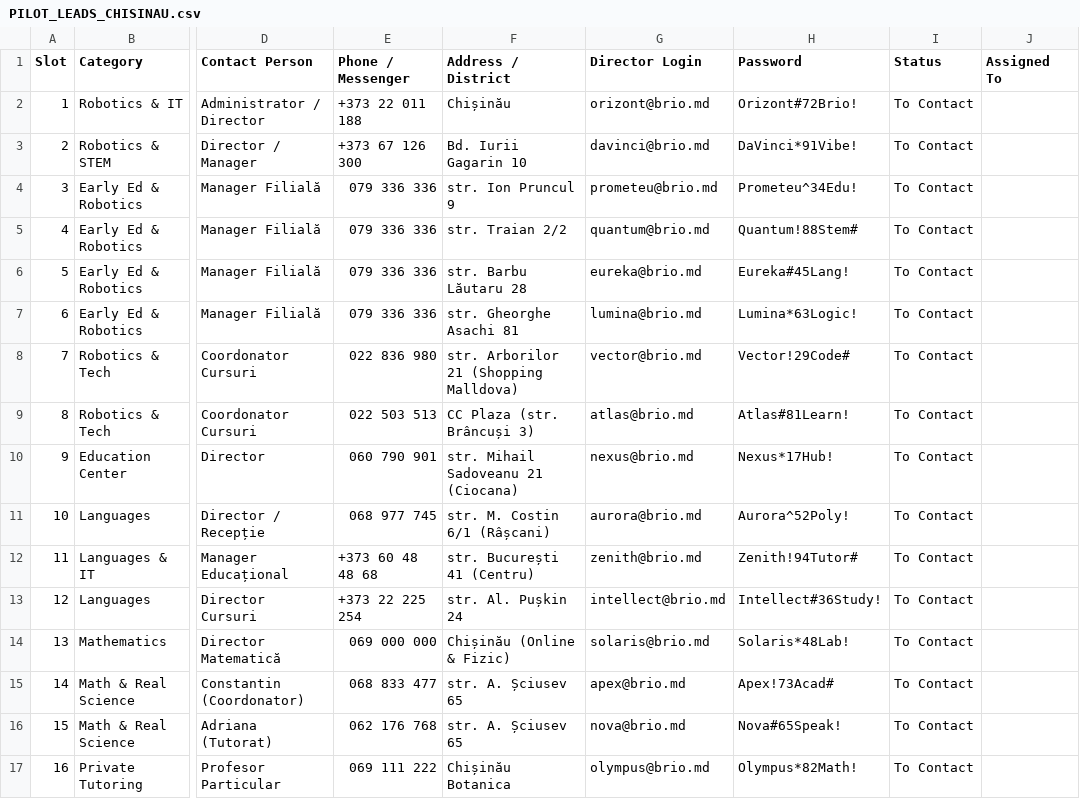
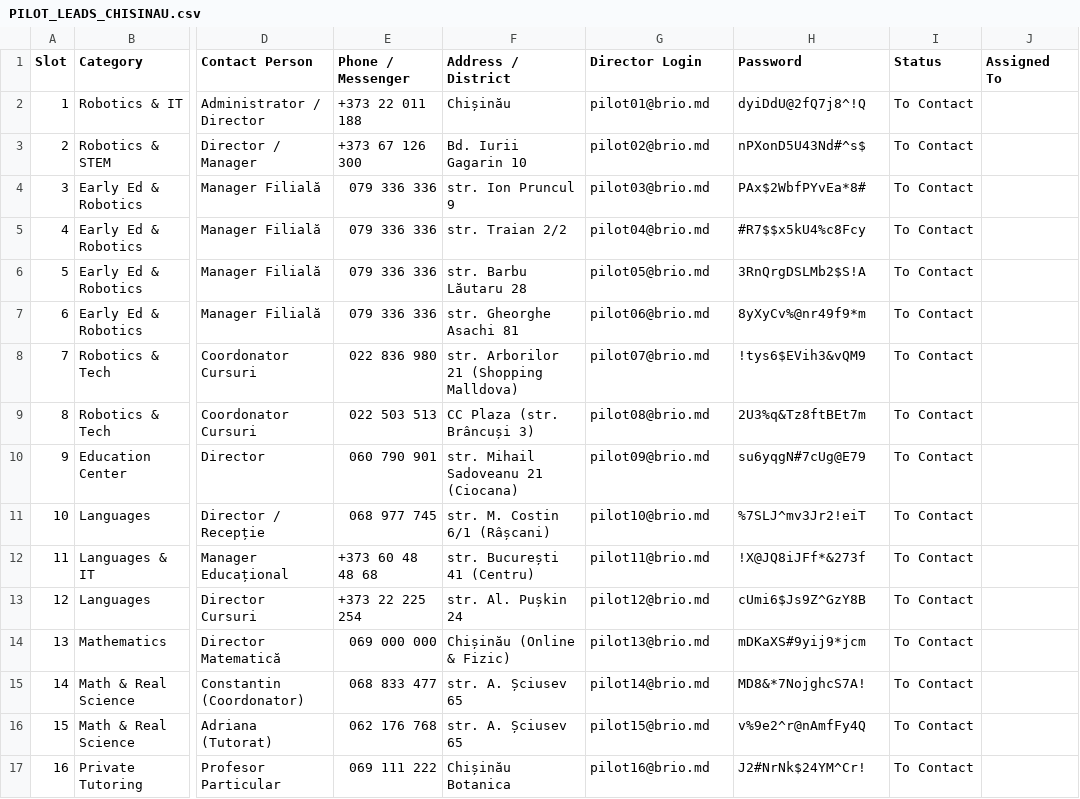
Before and after one commit to strdr4605/brio-md, a CSV file: PILOT_LEADS_CHISINAU.csv, drawn as a sheet; only a part is shown, gaps mark what is left out; the diff covers the shown part only; the diff names each change by its address in the sheet, - before the commit and + after, or states it on an @@ line.

Commit message:
feat(pilot): implement 30 reusable neutral sandboxes with distinct high-entropy credentials

```diff
--- a/PILOT_LEADS_CHISINAU.csv
+++ b/PILOT_LEADS_CHISINAU.csv
-G2 (Director Login): orizont@brio.md
+G2 (Director Login): pilot01@brio.md
-H2 (Password): Orizont#72Brio!
+H2 (Password): dyiDdU@2fQ7j8^!Q
-G3 (Director Login): davinci@brio.md
+G3 (Director Login): pilot02@brio.md
-H3 (Password): DaVinci*91Vibe!
+H3 (Password): nPXonD5U43Nd#^s$
-G4 (Director Login): prometeu@brio.md
+G4 (Director Login): pilot03@brio.md
-H4 (Password): Prometeu^34Edu!
+H4 (Password): PAx$2WbfPYvEa*8#
-G5 (Director Login): quantum@brio.md
+G5 (Director Login): pilot04@brio.md
-H5 (Password): Quantum!88Stem#
+H5 (Password): #R7$$x5kU4%c8Fcy
-G6 (Director Login): eureka@brio.md
+G6 (Director Login): pilot05@brio.md
-H6 (Password): Eureka#45Lang!
+H6 (Password): 3RnQrgDSLMb2$S!A
-G7 (Director Login): lumina@brio.md
+G7 (Director Login): pilot06@brio.md
-H7 (Password): Lumina*63Logic!
+H7 (Password): 8yXyCv%@nr49f9*m
-G8 (Director Login): vector@brio.md
+G8 (Director Login): pilot07@brio.md
-H8 (Password): Vector!29Code#
+H8 (Password): !tys6$EVih3&vQM9
-G9 (Director Login): atlas@brio.md
+G9 (Director Login): pilot08@brio.md
-H9 (Password): Atlas#81Learn!
+H9 (Password): 2U3%q&Tz8ftBEt7m
-G10 (Director Login): nexus@brio.md
+G10 (Director Login): pilot09@brio.md
-H10 (Password): Nexus*17Hub!
+H10 (Password): su6yqgN#7cUg@E79
-G11 (Director Login): aurora@brio.md
+G11 (Director Login): pilot10@brio.md
-H11 (Password): Aurora^52Poly!
+H11 (Password): %7SLJ^mv3Jr2!eiT
-G12 (Director Login): zenith@brio.md
+G12 (Director Login): pilot11@brio.md
-H12 (Password): Zenith!94Tutor#
+H12 (Password): !X@JQ8iJFf*&273f
-G13 (Director Login): intellect@brio.md
+G13 (Director Login): pilot12@brio.md
-H13 (Password): Intellect#36Study!
+H13 (Password): cUmi6$Js9Z^GzY8B
-G14 (Director Login): solaris@brio.md
+G14 (Director Login): pilot13@brio.md
-H14 (Password): Solaris*48Lab!
+H14 (Password): mDKaXS#9yij9*jcm
-G15 (Director Login): apex@brio.md
+G15 (Director Login): pilot14@brio.md
-H15 (Password): Apex!73Acad#
+H15 (Password): MD8&*7NojghcS7A!
-G16 (Director Login): nova@brio.md
+G16 (Director Login): pilot15@brio.md
-H16 (Password): Nova#65Speak!
+H16 (Password): v%9e2^r@nAmfFy4Q
-G17 (Director Login): olympus@brio.md
+G17 (Director Login): pilot16@brio.md
-H17 (Password): Olympus*82Math!
+H17 (Password): J2#NrNk$24YM^Cr!
```
Also changed, not shown: 28 edited cells elsewhere in this file, PILOT_ACCOUNTS.csv, 4 other files.
